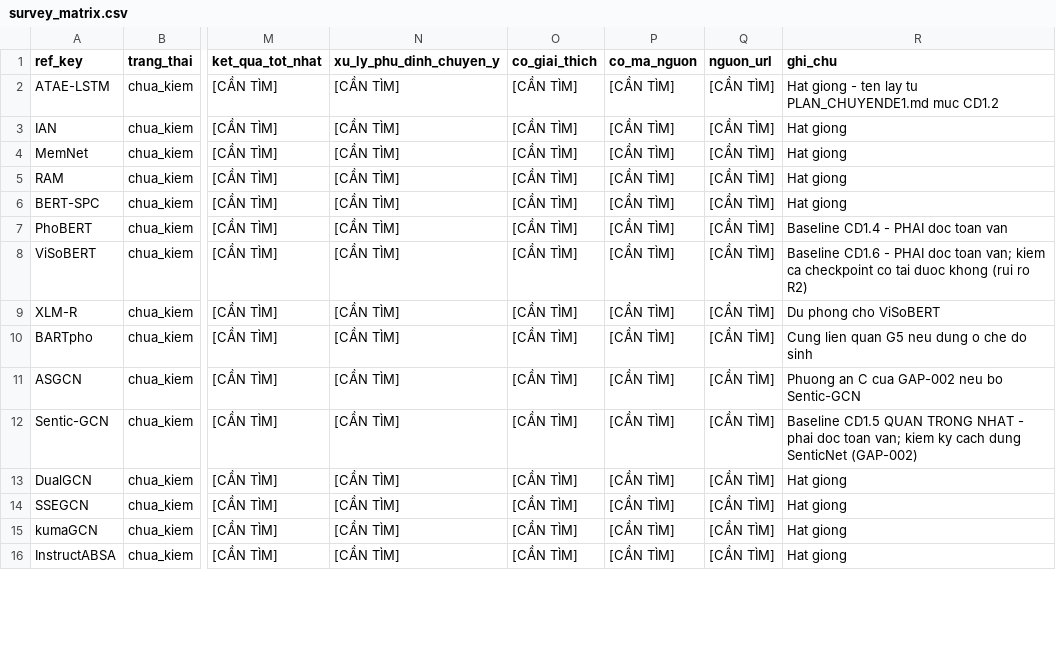
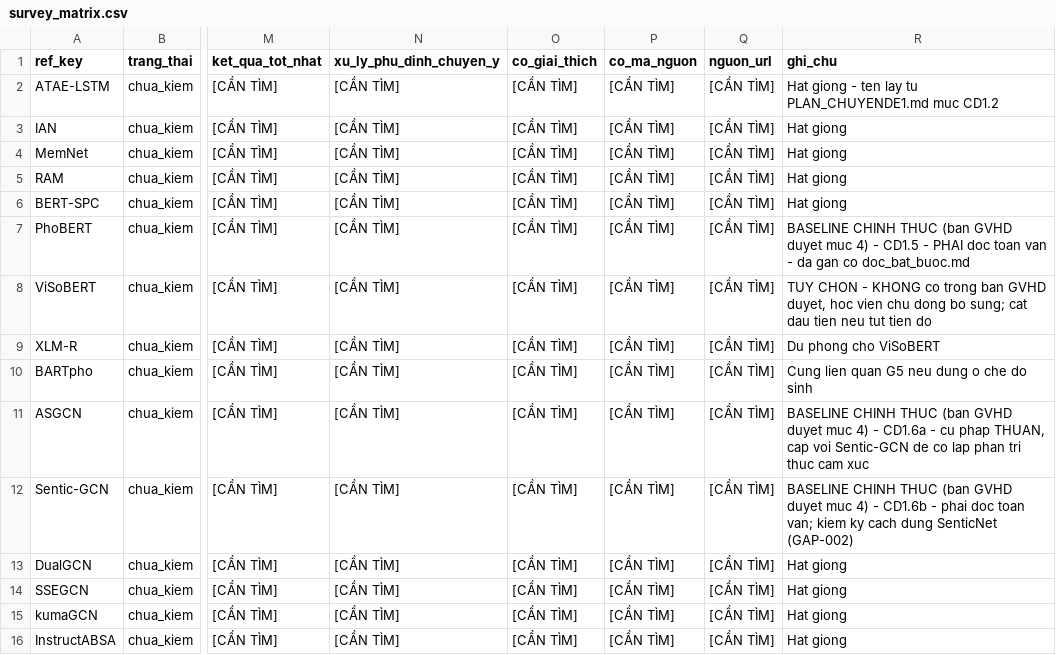
Before and after one commit to 2611326-NguyenMinhTrong/nsmgat-vietnamese-absa, a CSV file: chuyende1/survey/survey_matrix.csv, drawn as a sheet; only a part is shown, gaps mark what is left out; the diff covers the shown part only; the diff names each change by its address in the sheet, - before the commit and + after, or states it on an @@ line.

```diff
--- a/chuyende1/survey/survey_matrix.csv
+++ b/chuyende1/survey/survey_matrix.csv
-R7 (ghi_chu): Baseline CD1.4 - PHAI doc toan van
+R7 (ghi_chu): BASELINE CHINH THUC (ban GVHD duyet muc 4) - CD1.5 - PHAI doc toan van - da gan co doc_bat_buoc.md
-R8 (ghi_chu): Baseline CD1.6 - PHAI doc toan van; kiem ca checkpoint co tai duoc khong (rui ro R2)
+R8 (ghi_chu): TUY CHON - KHONG co trong ban GVHD duyet, hoc vien chu dong bo sung; cat dau tien neu tut tien do
-R11 (ghi_chu): Phuong an C cua GAP-002 neu bo Sentic-GCN
+R11 (ghi_chu): BASELINE CHINH THUC (ban GVHD duyet muc 4) - CD1.6a - cu phap THUAN, cap voi Sentic-GCN de co lap phan tri thuc cam xuc
-R12 (ghi_chu): Baseline CD1.5 QUAN TRONG NHAT - phai…
+R12 (ghi_chu): BASELINE CHINH THUC (ban GVHD duyet muc 4) - CD1.6b - phai…
```
Also changed, not shown: 2 added rows and 1 edited cell elsewhere in this file, 7 other files.
